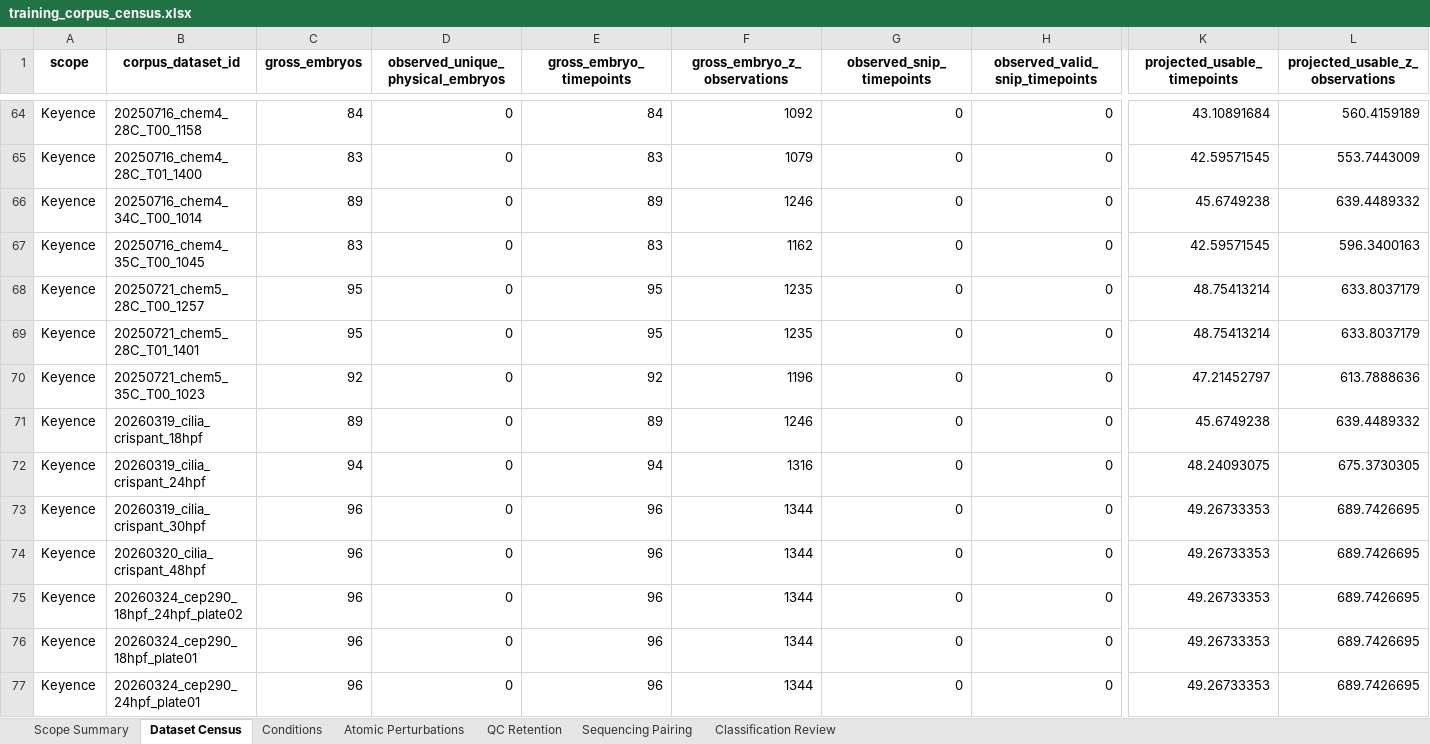
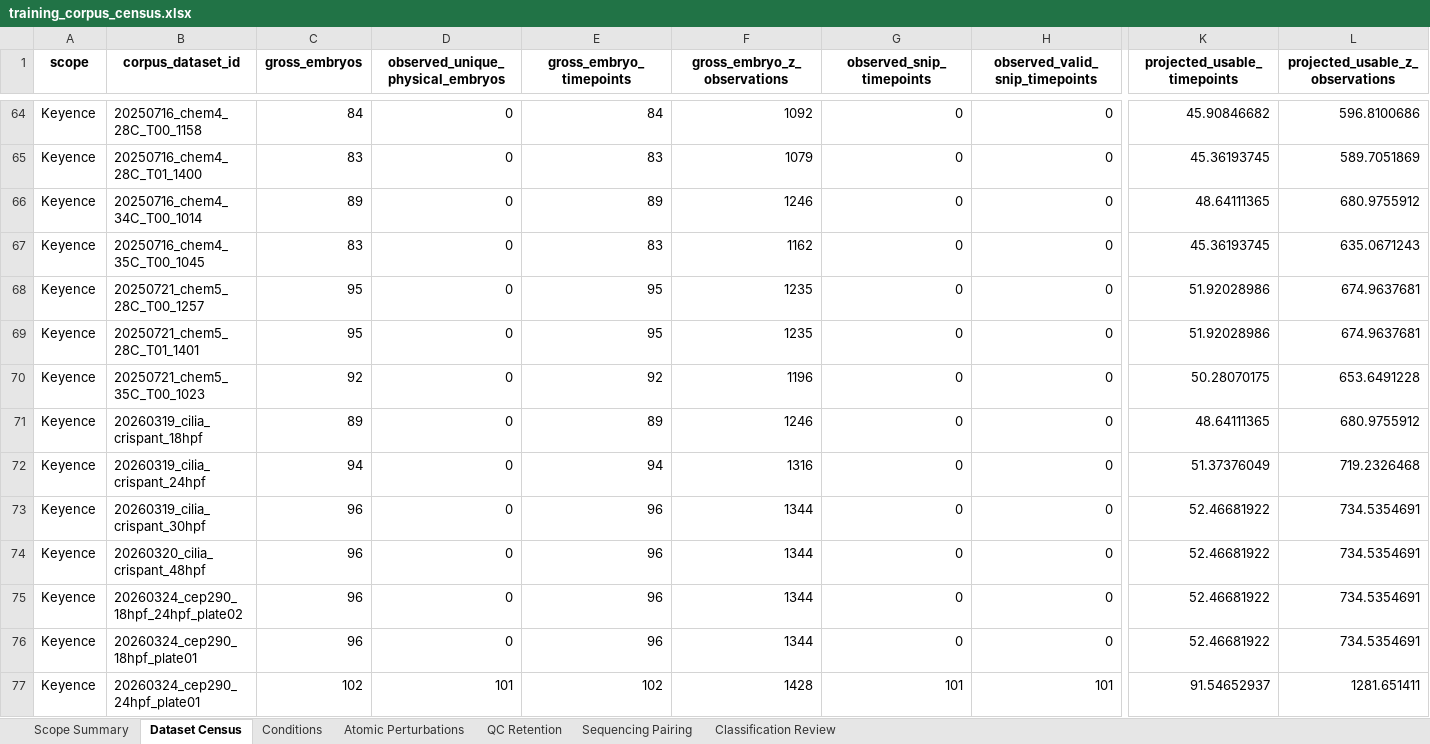
Before and after one commit to Marazzano/morphseq, an Excel workbook: results/nlammers/20260805/corpus_census_data/training_corpus_census.xlsx, sheet Dataset Census, drawn as a sheet; only a part is shown, gaps mark what is left out; values as stored, in another font and other column widths than the file's, no borders; the diff covers the shown part only; the diff names each change by its address in the sheet, - before the commit and + after, or states it on an @@ line.

Commit message:
Pipeline census code. Additionally a minimal patch for frame detection/validation issues in back half of pipeline for SeaHUB image files

```diff
--- a/results/nlammers/20260805/corpus_census_data/training_corpus_census.xlsx (sheet Dataset Census)
+++ b/results/nlammers/20260805/corpus_census_data/training_corpus_census.xlsx (sheet Dataset Census)
-K64 (projected_usable_timepoints): 43.10891684
+K64 (projected_usable_timepoints): 45.90846682
-L64 (projected_usable_z_observations): 560.4159189
+L64 (projected_usable_z_observations): 596.8100686
-K65 (projected_usable_timepoints): 42.59571545
+K65 (projected_usable_timepoints): 45.36193745
-L65 (projected_usable_z_observations): 553.7443009
+L65 (projected_usable_z_observations): 589.7051869
-K66 (projected_usable_timepoints): 45.6749238
+K66 (projected_usable_timepoints): 48.64111365
-L66 (projected_usable_z_observations): 639.4489332
+L66 (projected_usable_z_observations): 680.9755912
-K67 (projected_usable_timepoints): 42.59571545
+K67 (projected_usable_timepoints): 45.36193745
-L67 (projected_usable_z_observations): 596.3400163
+L67 (projected_usable_z_observations): 635.0671243
-K68:K69 (projected_usable_timepoints): 48.75413214
+K68:K69 (projected_usable_timepoints): 51.92028986
-L68:L69 (projected_usable_z_observations): 633.8037179
+L68:L69 (projected_usable_z_observations): 674.9637681
-K70 (projected_usable_timepoints): 47.21452797
+K70 (projected_usable_timepoints): 50.28070175
-L70 (projected_usable_z_observations): 613.7888636
+L70 (projected_usable_z_observations): 653.6491228
-K71 (projected_usable_timepoints): 45.6749238
+K71 (projected_usable_timepoints): 48.64111365
-L71 (projected_usable_z_observations): 639.4489332
+L71 (projected_usable_z_observations): 680.9755912
-K72 (projected_usable_timepoints): 48.24093075
+K72 (projected_usable_timepoints): 51.37376049
-L72 (projected_usable_z_observations): 675.3730305
+L72 (projected_usable_z_observations): 719.2326468
-K73:K76 (projected_usable_timepoints): 49.26733353
+K73:K76 (projected_usable_timepoints): 52.46681922
-L73:L76 (projected_usable_z_observations): 689.7426695
+L73:L76 (projected_usable_z_observations): 734.5354691
-C77 (gross_embryos): 96
+C77 (gross_embryos): 102
-D77 (observed_unique_physical_embryos): 0
+D77 (observed_unique_physical_embryos): 101
-E77 (gross_embryo_timepoints): 96
+E77 (gross_embryo_timepoints): 102
-F77 (gross_embryo_z_observations): 1344
+F77 (gross_embryo_z_observations): 1428
-G77 (observed_snip_timepoints): 0
+G77 (observed_snip_timepoints): 101
-H77 (observed_valid_snip_timepoints): 0
+H77 (observed_valid_snip_timepoints): 101
-K77 (projected_usable_timepoints): 49.26733353
+K77 (projected_usable_timepoints): 91.54652937
-L77 (projected_usable_z_observations): 689.7426695
+L77 (projected_usable_z_observations): 1281.651411
```
Also changed, not shown: 274 edited cells elsewhere in this sheet, sheet Conditions, sheet Classification Review, sheet Atomic Perturbations, sheet Scope Summary, sheet QC Retention, 37 other files.
